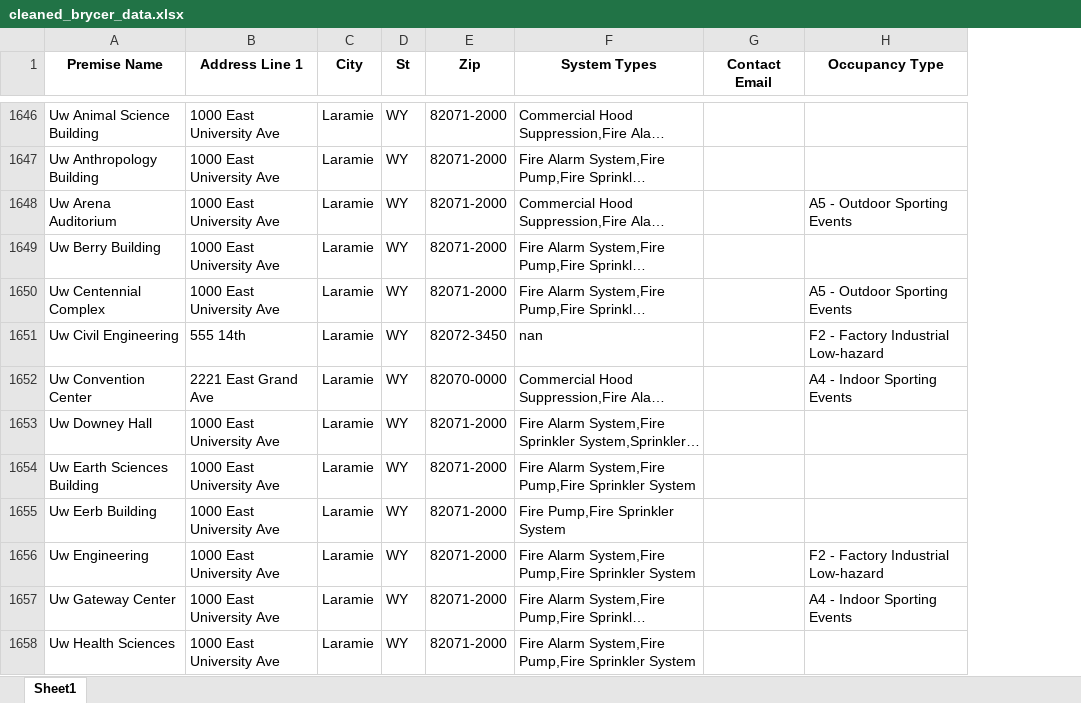
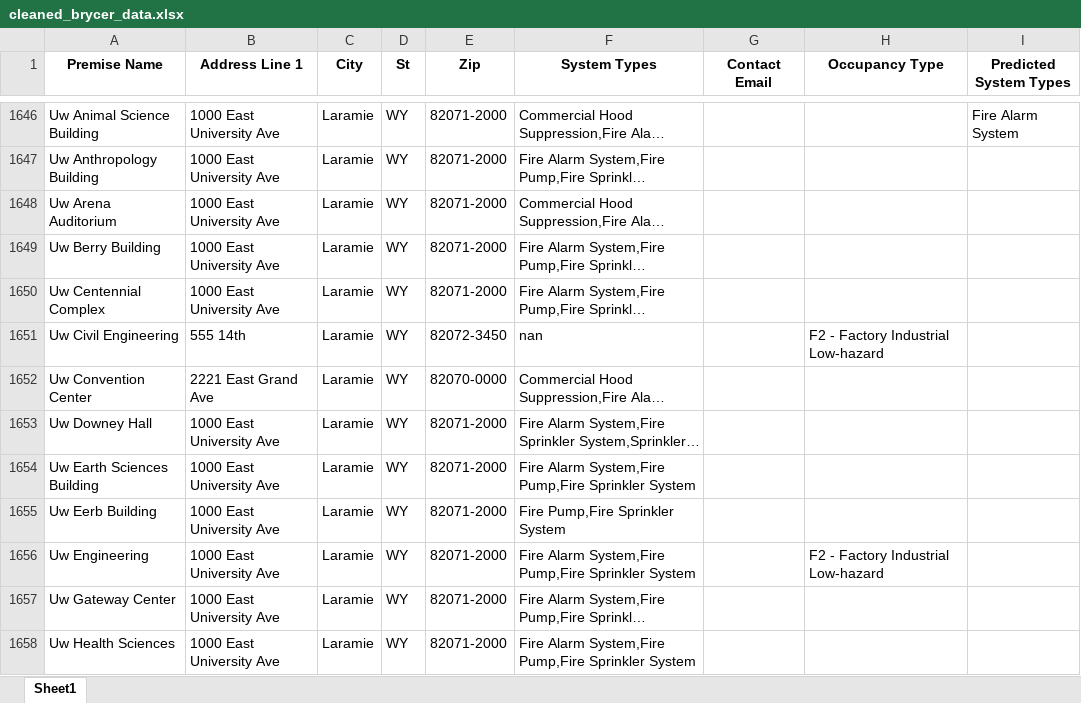
Before and after one commit to noahredford/liv-data-processing-suite, an Excel workbook: media/cleaned_brycer_data.xlsx, sheet Sheet1, drawn as a sheet; only a part is shown, gaps mark what is left out; long unchanged cells end in …; values as stored, in another font and other column widths than the file's, no borders; the diff covers the shown part only; the diff names each change by its address in the sheet, - before the commit and + after, or states it on an @@ line.

```diff
--- a/media/cleaned_brycer_data.xlsx (sheet Sheet1)
+++ b/media/cleaned_brycer_data.xlsx (sheet Sheet1)
+column I (Predicted System Types), row 1646: Fire Alarm System
-H1648 (Occupancy Type): A5 - Outdoor Sporting Events
+H1648 (Occupancy Type): (empty)
-H1650 (Occupancy Type): A5 - Outdoor Sporting Events
+H1650 (Occupancy Type): (empty)
-H1652 (Occupancy Type): A4 - Indoor Sporting Events
+H1652 (Occupancy Type): (empty)
-H1657 (Occupancy Type): A4 - Indoor Sporting Events
+H1657 (Occupancy Type): (empty)
```
Also changed, not shown: 60 edited cells elsewhere in this sheet, 30 other files.
